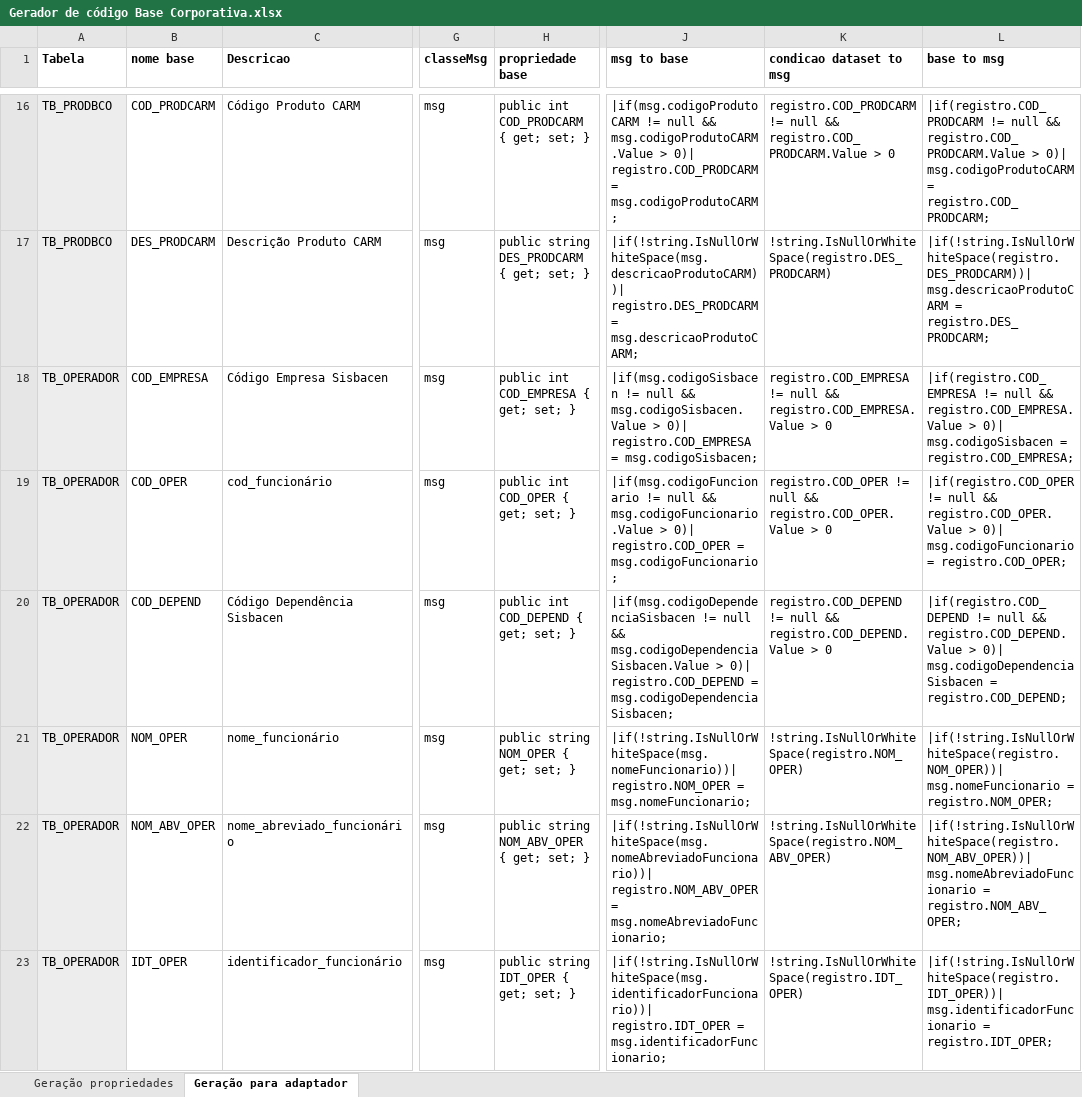
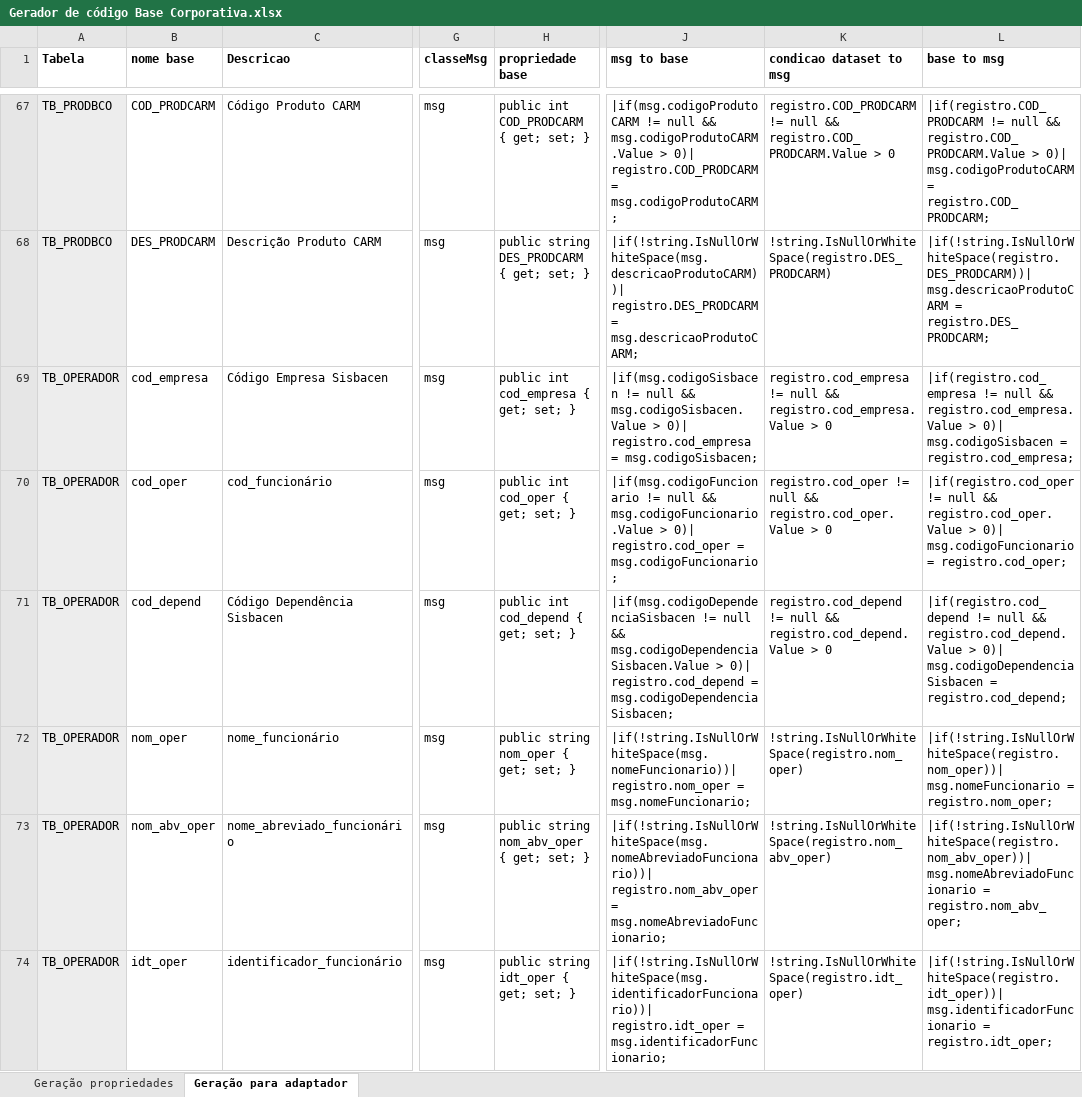
Before and after one commit to bielmirandaalcantara/implantacaoSinqia, an Excel workbook: documentos/Gerador de código Base Corporativa.xlsx, sheet Geração para adaptador, drawn as a sheet; only a part is shown, gaps mark what is left out; values as stored, in another font and other column widths than the file's, no borders; addresses are those after the commit; the diff covers the shown part only; the diff names each change by its address in the sheet, - before the commit and + after, or states it on an @@ line.

Commit message:
Inclusão das entidades para persistência

```diff
--- a/documentos/Gerador de código Base Corporativa.xlsx (sheet Geração para adaptador)
+++ b/documentos/Gerador de código Base Corporativa.xlsx (sheet Geração para adaptador)
-B69 (nome base): COD_EMPRESA
+B69 (nome base): cod_empresa
-H69 (propriedade base): public int COD_EMPRESA { get; set; }
+H69 (propriedade base): public int cod_empresa { get; set; }
-J69 (msg to base): …> 0)| registro.COD_EMPRESA = msg.codigoSisbacen;
+J69 (msg to base): …> 0)| registro.cod_empresa = msg.codigoSisbacen;
-K69 (condicao dataset to msg): registro.COD_EMPRESA != null && registro.COD_EMPRESA.Value > 0
+K69 (condicao dataset to msg): registro.cod_empresa != null && registro.cod_empresa.Value > 0
-L69 (base to msg): |if(registro.COD_EMPRESA != null && registro.COD_EMPRESA.Value > 0)| msg.codigoSisbacen = registro.COD_EMPRESA;
+L69 (base to msg): |if(registro.cod_empresa != null && registro.cod_empresa.Value > 0)| msg.codigoSisbacen = registro.cod_empresa;
-B70 (nome base): COD_OPER
+B70 (nome base): cod_oper
-H70 (propriedade base): public int COD_OPER { get; set; }
+H70 (propriedade base): public int cod_oper { get; set; }
-J70 (msg to base): …> 0)| registro.COD_OPER = msg.codigoFuncionario;
+J70 (msg to base): …> 0)| registro.cod_oper = msg.codigoFuncionario;
-K70 (condicao dataset to msg): registro.COD_OPER != null && registro.COD_OPER.Value > 0
+K70 (condicao dataset to msg): registro.cod_oper != null && registro.cod_oper.Value > 0
-L70 (base to msg): |if(registro.COD_OPER != null && registro.COD_OPER.Value > 0)| msg.codigoFuncionario = registro.COD_OPER;
+L70 (base to msg): |if(registro.cod_oper != null && registro.cod_oper.Value > 0)| msg.codigoFuncionario = registro.cod_oper;
-B71 (nome base): COD_DEPEND
+B71 (nome base): cod_depend
-H71 (propriedade base): public int COD_DEPEND { get; set; }
+H71 (propriedade base): public int cod_depend { get; set; }
-J71 (msg to base): …> 0)| registro.COD_DEPEND = msg.codigoDependenciaSisbacen;
+J71 (msg to base): …> 0)| registro.cod_depend = msg.codigoDependenciaSisbacen;
-K71 (condicao dataset to msg): registro.COD_DEPEND != null && registro.COD_DEPEND.Value > 0
+K71 (condicao dataset to msg): registro.cod_depend != null && registro.cod_depend.Value > 0
-L71 (base to msg): |if(registro.COD_DEPEND != null && registro.COD_DEPEND.Value > 0)| msg.codigoDependenciaSisbacen = registro.COD_DEPEND;
+L71 (base to msg): |if(registro.cod_depend != null && registro.cod_depend.Value > 0)| msg.codigoDependenciaSisbacen = registro.cod_depend;
-B72 (nome base): NOM_OPER
+B72 (nome base): nom_oper
-H72 (propriedade base): public string NOM_OPER { get; set; }
+H72 (propriedade base): public string nom_oper { get; set; }
-J72 (msg to base): |if(!string.IsNullOrWhiteSpace(msg.nomeFuncionario))| registro.NOM_OPER = msg.nomeFuncionario;
+J72 (msg to base): |if(!string.IsNullOrWhiteSpace(msg.nomeFuncionario))| registro.nom_oper = msg.nomeFuncionario;
-K72 (condicao dataset to msg): !string.IsNullOrWhiteSpace(registro.NOM_OPER)
+K72 (condicao dataset to msg): !string.IsNullOrWhiteSpace(registro.nom_oper)
-L72 (base to msg): |if(!string.IsNullOrWhiteSpace(registro.NOM_OPER))| msg.nomeFuncionario = registro.NOM_OPER;
+L72 (base to msg): |if(!string.IsNullOrWhiteSpace(registro.nom_oper))| msg.nomeFuncionario = registro.nom_oper;
-B73 (nome base): NOM_ABV_OPER
+B73 (nome base): nom_abv_oper
-H73 (propriedade base): public string NOM_ABV_OPER { get; set; }
+H73 (propriedade base): public string nom_abv_oper { get; set; }
-J73 (msg to base): |if(!string.IsNullOrWhiteSpace(msg.nomeAbreviadoFuncionario))| registro.NOM_ABV_OPER = msg.nomeAbreviadoFuncionario;
+J73 (msg to base): |if(!string.IsNullOrWhiteSpace(msg.nomeAbreviadoFuncionario))| registro.nom_abv_oper = msg.nomeAbreviadoFuncionario;
-K73 (condicao dataset to msg): !string.IsNullOrWhiteSpace(registro.NOM_ABV_OPER)
+K73 (condicao dataset to msg): !string.IsNullOrWhiteSpace(registro.nom_abv_oper)
-L73 (base to msg): |if(!string.IsNullOrWhiteSpace(registro.NOM_ABV_OPER))| msg.nomeAbreviadoFuncionario = registro.NOM_ABV_OPER;
+L73 (base to msg): |if(!string.IsNullOrWhiteSpace(registro.nom_abv_oper))| msg.nomeAbreviadoFuncionario = registro.nom_abv_oper;
-B74 (nome base): IDT_OPER
+B74 (nome base): idt_oper
-H74 (propriedade base): public string IDT_OPER { get; set; }
+H74 (propriedade base): public string idt_oper { get; set; }
-J74 (msg to base): |if(!string.IsNullOrWhiteSpace(msg.identificadorFuncionario))| registro.IDT_OPER = msg.identificadorFuncionario;
+J74 (msg to base): |if(!string.IsNullOrWhiteSpace(msg.identificadorFuncionario))| registro.idt_oper = msg.identificadorFuncionario;
-K74 (condicao dataset to msg): !string.IsNullOrWhiteSpace(registro.IDT_OPER)
+K74 (condicao dataset to msg): !string.IsNullOrWhiteSpace(registro.idt_oper)
-L74 (base to msg): |if(!string.IsNullOrWhiteSpace(registro.IDT_OPER))| msg.identificadorFuncionario = registro.IDT_OPER;
+L74 (base to msg): |if(!string.IsNullOrWhiteSpace(registro.idt_oper))| msg.identificadorFuncionario = registro.idt_oper;
```
Also changed, not shown: 51 added rows, 478 edited cells and cell formats elsewhere in this sheet, sheet Geração propriedades, formulas that keep their value, 6 other files.
